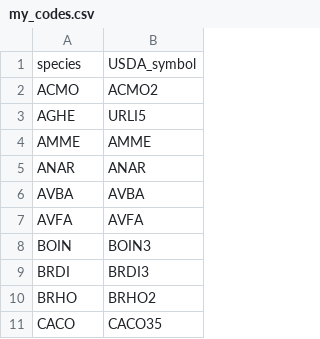
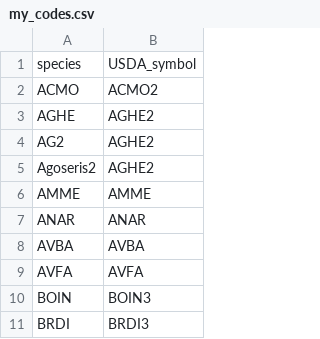
Before and after one commit to akleinhesselink/sedgwicktraits, a CSV file: data-raw/my_codes.csv, drawn as a sheet; only a part is shown; the shorter side is filled out with more unchanged rows; the diff covers the shown part only.

```diff
--- a/data-raw/my_codes.csv
+++ b/data-raw/my_codes.csv
@@ -2,3 +2,5 @@ species,USDA_symbol
 ACMO,ACMO2
-AGHE,URLI5
+AGHE,AGHE2
+AG2,AGHE2
+Agoseris2,AGHE2
 AMME,AMME
```
Also changed, not shown: 14 added rows, 3 removed rows, 13 moved rows and 3 edited cells elsewhere in this file.
